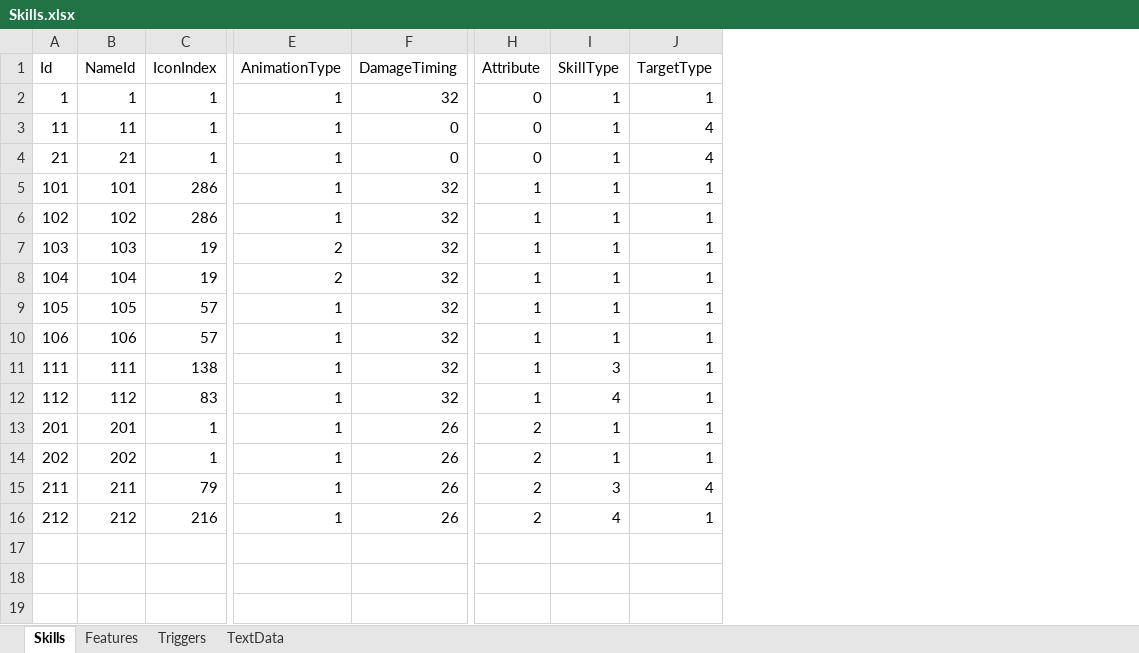
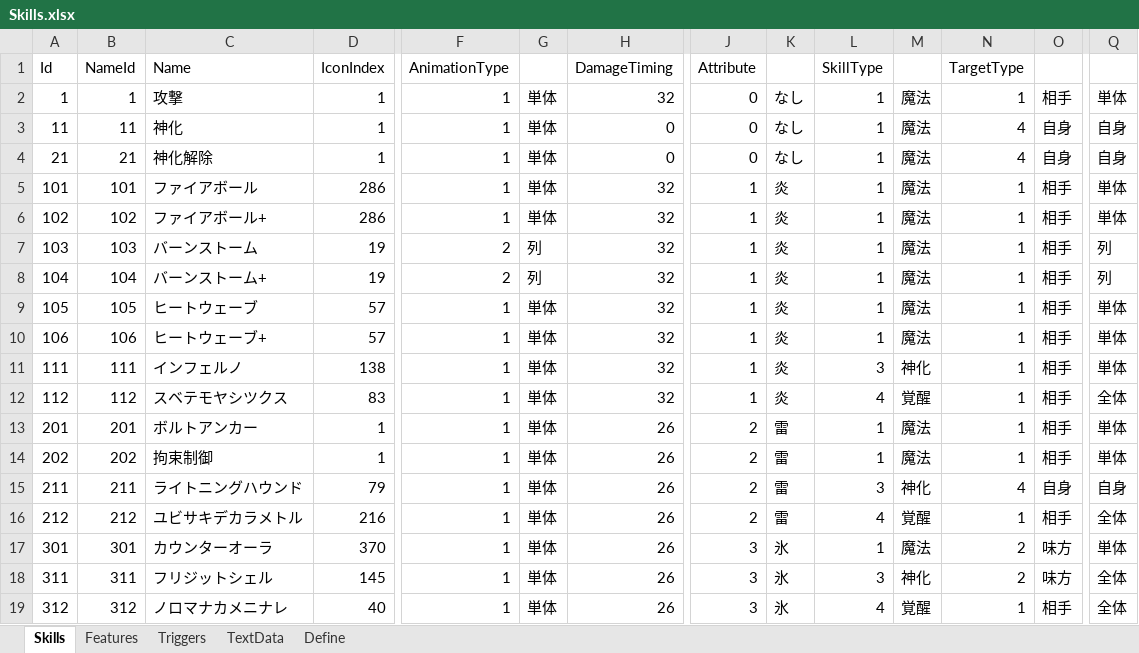
Before and after one commit to seedsclaft/unity, an Excel workbook: Assets/Data/Skills.xlsx, sheet Skills, drawn as a sheet; only a part is shown, gaps mark what is left out; values as stored, in another font and other column widths than the file's, no borders; rows hold the shown columns only; the diff names each change by its address in the sheet, - before the commit and + after, or states it on an @@ line.

```diff
--- a/Assets/Data/Skills.xlsx (sheet Skills)
+++ b/Assets/Data/Skills.xlsx (sheet Skills)
+sheet tab: Define
+column C (Name), rows 2-16: 攻撃 | 神化 | 神化解除 | ファイアボール | ファイアボール+ | バーンストーム | バーンストーム+ | ヒートウェーブ | ヒートウェーブ+ | インフェルノ | スベテモヤシツクス | ボルトアンカー | 拘束制御 | ライトニングハウンド | ユビサキデカラメトル
+column G, rows 2-16: 単体 | 単体 | 単体 | 単体 | 単体 | 列 | 列 | 単体 | 単体 | 単体 | 単体 | 単体 | 単体 | 単体 | 単体
+column K, rows 2-16: なし | なし | なし | 炎 | 炎 | 炎 | 炎 | 炎 | 炎 | 炎 | 炎 | 雷 | 雷 | 雷 | 雷
+column M, rows 2-16: 魔法 | 魔法 | 魔法 | 魔法 | 魔法 | 魔法 | 魔法 | 魔法 | 魔法 | 神化 | 覚醒 | 魔法 | 魔法 | 神化 | 覚醒
+column O, rows 2-16: 相手 | 自身 | 自身 | 相手 | 相手 | 相手 | 相手 | 相手 | 相手 | 相手 | 相手 | 相手 | 相手 | 自身 | 相手
+column Q, rows 2-16: 単体 | 自身 | 自身 | 単体 | 単体 | 列 | 列 | 単体 | 単体 | 単体 | 全体 | 単体 | 単体 | 自身 | 全体
+row 17: 301 | 301 | カウンターオーラ | 370 | 1 | 単体 | 26 | 3 | 氷 | 1 | 魔法 | 2 | 味方 | 単体
+row 18: 311 | 311 | フリジットシェル | 145 | 1 | 単体 | 26 | 3 | 氷 | 3 | 神化 | 2 | 味方 | 全体
+row 19: 312 | 312 | ノロマナカメニナレ | 40 | 1 | 単体 | 26 | 3 | 氷 | 4 | 覚醒 | 1 | 相手 | 全体
```
Also changed, not shown: sheet Features, sheet TextData, sheet Triggers, Assets/Data/Actors.xlsx, Assets/Data/Enemies.xlsx, 24 other files.
